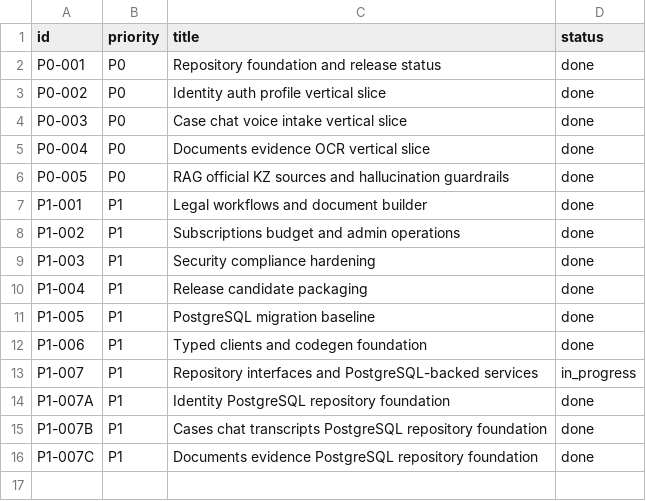
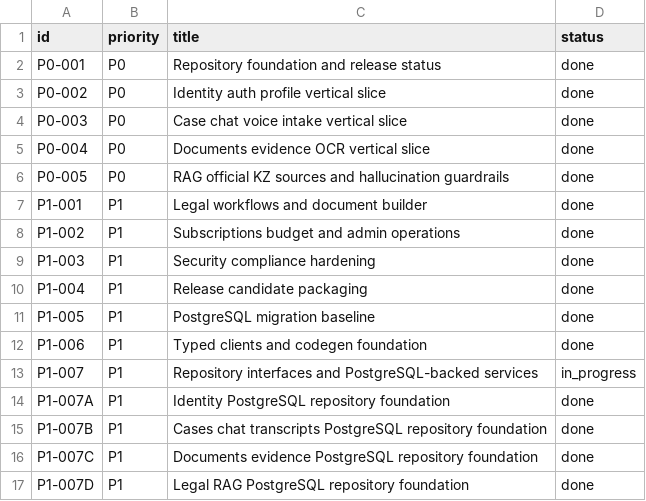
Before and after one commit to milaniumkz/ai-lawyer-kazakhstan, a CSV file: docs/project/backlog.csv, drawn as a sheet; the diff names each change by its address in the sheet, - before the commit and + after, or states it on an @@ line.

Commit message:
feat(rag): add postgres repository foundation

```diff
--- a/docs/project/backlog.csv
+++ b/docs/project/backlog.csv
+row 17: P1-007D | P1 | Legal RAG PostgreSQL repository foundation | done
```
Also changed, not shown: 10 other files.
